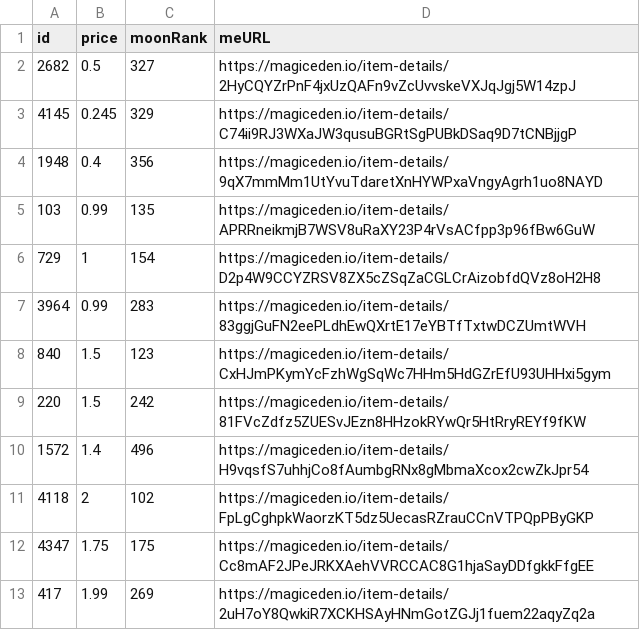
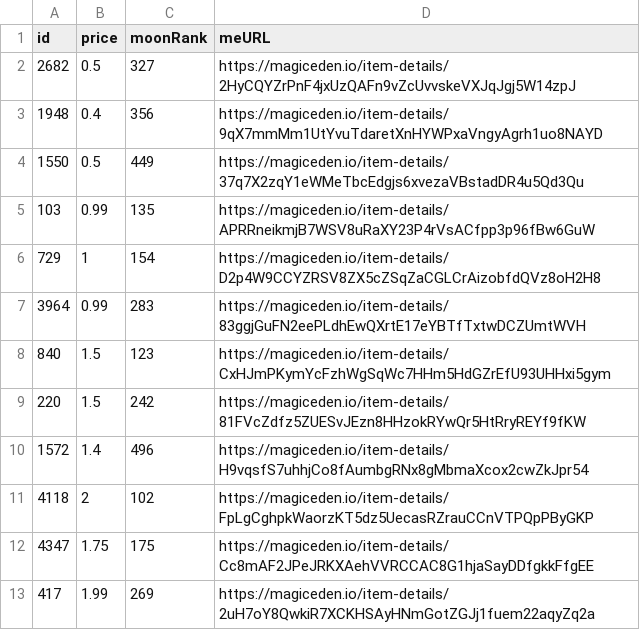
Before and after one commit to pgaspar/saibagang-monitor, a CSV file: picks-magiceden.csv, drawn as a sheet; removed rows and columns are numbered as before the commit, all else as after; the diff names each change by its address in the sheet, - before the commit and + after, or states it on an @@ line.

Commit message:
Flat: latest data (2021-12-22T15:16:46.895Z) {   "date": "2021-12-22T15:16:46.895Z",   "files": [     {       "name": "data-magiceden.csv",       "deltaBytes": -95,       "source": "https://api-mainnet.magiceden.io/rpc/getListedNFTsByQuery?q=%7B%22%24match%22%3A%7B%22collectionSymbol%22%3A%22saiba_gang%22%7D%2C%22%24sort%22%3A%7B%22takerAmount%22%3A1%2C%22createdAt%22%3A-1%7D%7D"     },     {       "name": "magiceden-data.json",       "deltaBytes": 425574,       "source": "https://api-mainnet.magiceden.io/rpc/getListedNFTsByQuery?q=%7B%22%24match%22%3A%7B%22collectionSymbol%22%3A%22saiba_gang%22%7D%2C%22%24sort%22%3A%7B%22takerAmount%22%3A1%2C%22createdAt%22%3A-1%7D%7D"     },     {       "name": "picks-magiceden.csv",       "deltaBytes": -2,       "source": "https://api-mainnet.magiceden.io/rpc/getListedNFTsByQuery?q=%7B%22%24match%22%3A%7B%22collectionSymbol%22%3A%22saiba_gang%22%7D%2C%22%24sort%22%3A%7B%22takerAmount%22%3A1%2C%22createdAt%22%3A-1%7D%7D"     }   ] }

```diff
--- a/picks-magiceden.csv
+++ b/picks-magiceden.csv
-row 3: 4145 | 0.245 | 329 | https://magiceden.io/item-details/C74ii9RJ3WXaJW3qusuBGRtSgPUBkDSaq9D7tCNBjjgP
+row 4: 1550 | 0.5 | 449 | https://magiceden.io/item-details/37q7X2zqY1eWMeTbcEdgjs6xvezaVBstadDR4u5Qd3Qu
```
Also changed, not shown: data-magiceden.csv, 1 other file.
